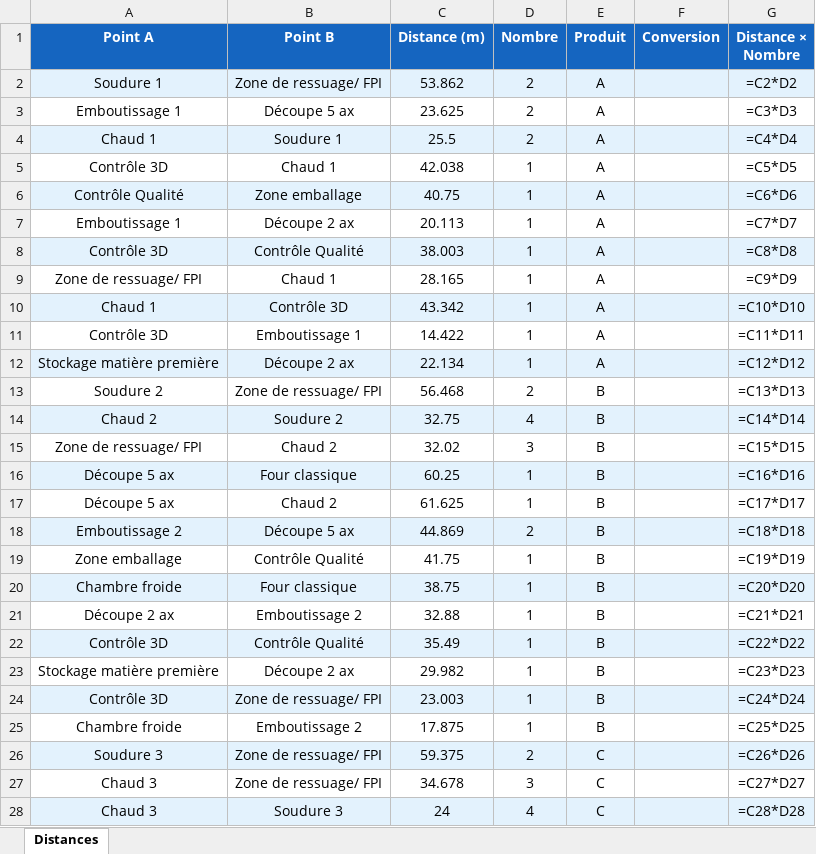
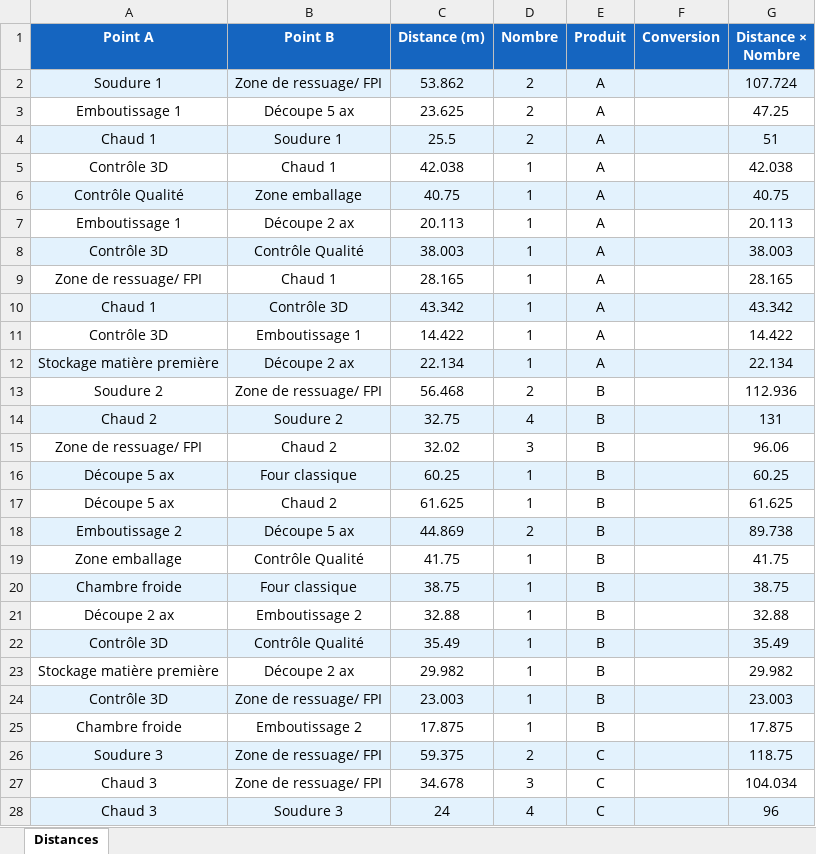
Before and after one commit to BenjaminBFP/Spaghetti, an Excel workbook: Version non-optimisée/distances.xlsx, sheet Distances, drawn as a sheet; only a part is shown; values as stored, in another font and other column widths than the file's, no borders; formulas without a stored value are shown as written; the diff covers the shown part only; the diff names each change by its address in the sheet, - before the commit and + after, or states it on an @@ line.

```diff
--- a/Version non-optimisée/distances.xlsx (sheet Distances)
+++ b/Version non-optimisée/distances.xlsx (sheet Distances)
-G2 (Distance × Nombre): =C2*D2
+G2 (Distance × Nombre): 107.724
-G3 (Distance × Nombre): =C3*D3
+G3 (Distance × Nombre): 47.25
-G4 (Distance × Nombre): =C4*D4
+G4 (Distance × Nombre): 51
-G5 (Distance × Nombre): =C5*D5
+G5 (Distance × Nombre): 42.038
-G6 (Distance × Nombre): =C6*D6
+G6 (Distance × Nombre): 40.75
-G7 (Distance × Nombre): =C7*D7
+G7 (Distance × Nombre): 20.113
-G8 (Distance × Nombre): =C8*D8
+G8 (Distance × Nombre): 38.003
-G9 (Distance × Nombre): =C9*D9
+G9 (Distance × Nombre): 28.165
-G10 (Distance × Nombre): =C10*D10
+G10 (Distance × Nombre): 43.342
-G11 (Distance × Nombre): =C11*D11
+G11 (Distance × Nombre): 14.422
-G12 (Distance × Nombre): =C12*D12
+G12 (Distance × Nombre): 22.134
-G13 (Distance × Nombre): =C13*D13
+G13 (Distance × Nombre): 112.936
-G14 (Distance × Nombre): =C14*D14
+G14 (Distance × Nombre): 131
-G15 (Distance × Nombre): =C15*D15
+G15 (Distance × Nombre): 96.06
-G16 (Distance × Nombre): =C16*D16
+G16 (Distance × Nombre): 60.25
-G17 (Distance × Nombre): =C17*D17
+G17 (Distance × Nombre): 61.625
-G18 (Distance × Nombre): =C18*D18
+G18 (Distance × Nombre): 89.738
-G19 (Distance × Nombre): =C19*D19
+G19 (Distance × Nombre): 41.75
-G20 (Distance × Nombre): =C20*D20
+G20 (Distance × Nombre): 38.75
-G21 (Distance × Nombre): =C21*D21
+G21 (Distance × Nombre): 32.88
-G22 (Distance × Nombre): =C22*D22
+G22 (Distance × Nombre): 35.49
-G23 (Distance × Nombre): =C23*D23
+G23 (Distance × Nombre): 29.982
-G24 (Distance × Nombre): =C24*D24
+G24 (Distance × Nombre): 23.003
-G25 (Distance × Nombre): =C25*D25
+G25 (Distance × Nombre): 17.875
-G26 (Distance × Nombre): =C26*D26
+G26 (Distance × Nombre): 118.75
-G27 (Distance × Nombre): =C27*D27
+G27 (Distance × Nombre): 104.034
-G28 (Distance × Nombre): =C28*D28
+G28 (Distance × Nombre): 96
```
Also changed, not shown: 1 added row and 21 edited cells elsewhere in this sheet, Version_optimisée_sans rajout capacité/distances.xlsx, 3 other files.
